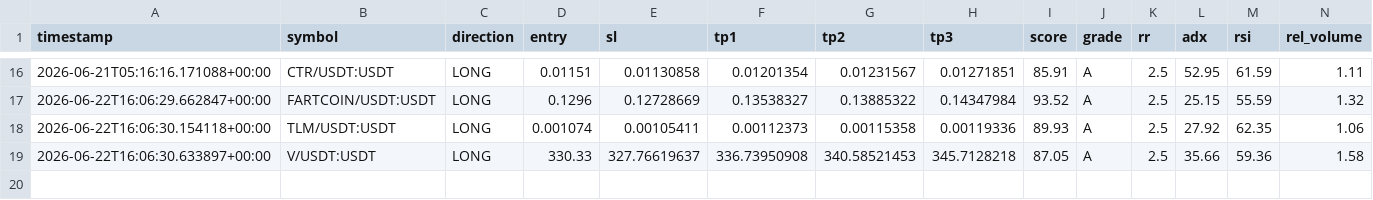
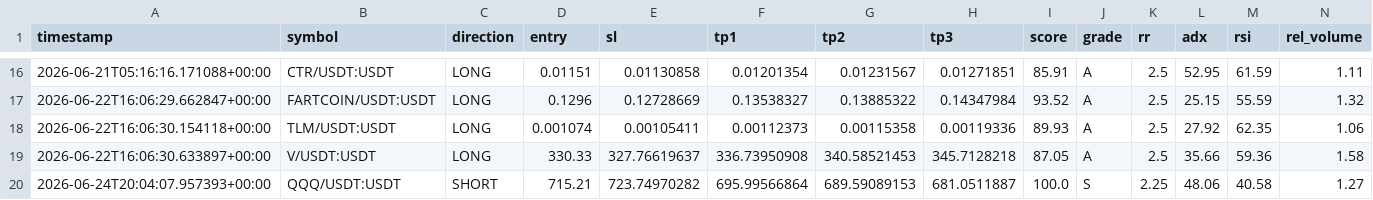
Before and after one commit to Mystgraider/ai-crypto-scan, a CSV file: storage/signals.csv, drawn as a sheet; only a part is shown, gaps mark what is left out; rows hold the shown columns only; the diff names each change by its address in the sheet, - before the commit and + after, or states it on an @@ line.

Commit message:
chore: update signals [skip ci]

```diff
--- a/storage/signals.csv
+++ b/storage/signals.csv
+row 20: 2026-06-24T20:04:07.957393+00:00 | QQQ/USDT:USDT | SHORT | 715.21 | 723.74970282 | 695.99566864 | 689.59089153 | 681.0511887 | 100.0 | S | 2.25 | 48.06 | 40.58 | 1.27
```
Also changed, not shown: 1 other file.
